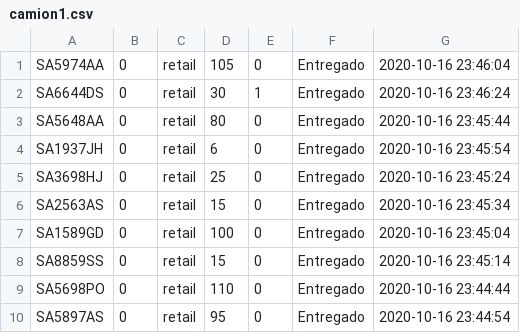
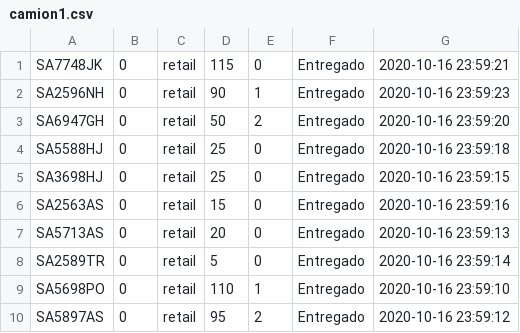
Before and after one commit to DanielATV/Tarea1-SD, a CSV file: src/camion1.csv, drawn as a sheet.

```diff
--- a/src/camion1.csv
+++ b/src/camion1.csv
@@ -1,10 +1,10 @@
-SA5974AA,0,retail,105,0,Entregado,2020-10-16 23:46:04
-SA6644DS,0,retail,30,1,Entregado,2020-10-16 23:46:24
-SA5648AA,0,retail,80,0,Entregado,2020-10-16 23:45:44
-SA1937JH,0,retail,6,0,Entregado,2020-10-16 23:45:54
-SA3698HJ,0,retail,25,0,Entregado,2020-10-16 23:45:24
-SA2563AS,0,retail,15,0,Entregado,2020-10-16 23:45:34
-SA1589GD,0,retail,100,0,Entregado,2020-10-16 23:45:04
-SA8859SS,0,retail,15,0,Entregado,2020-10-16 23:45:14
-SA5698PO,0,retail,110,0,Entregado,2020-10-16 23:44:44
-SA5897AS,0,retail,95,0,Entregado,2020-10-16 23:44:54
+SA7748JK,0,retail,115,0,Entregado,2020-10-16 23:59:21
+SA2596NH,0,retail,90,1,Entregado,2020-10-16 23:59:23
+SA6947GH,0,retail,50,2,Entregado,2020-10-16 23:59:20
+SA5588HJ,0,retail,25,0,Entregado,2020-10-16 23:59:18
+SA3698HJ,0,retail,25,0,Entregado,2020-10-16 23:59:15
+SA2563AS,0,retail,15,0,Entregado,2020-10-16 23:59:16
+SA5713AS,0,retail,20,0,Entregado,2020-10-16 23:59:13
+SA2589TR,0,retail,5,0,Entregado,2020-10-16 23:59:14
+SA5698PO,0,retail,110,1,Entregado,2020-10-16 23:59:10
+SA5897AS,0,retail,95,2,Entregado,2020-10-16 23:59:12
```
Also changed, not shown: src/camion2.csv, src/camion3.csv, 2 other files.
